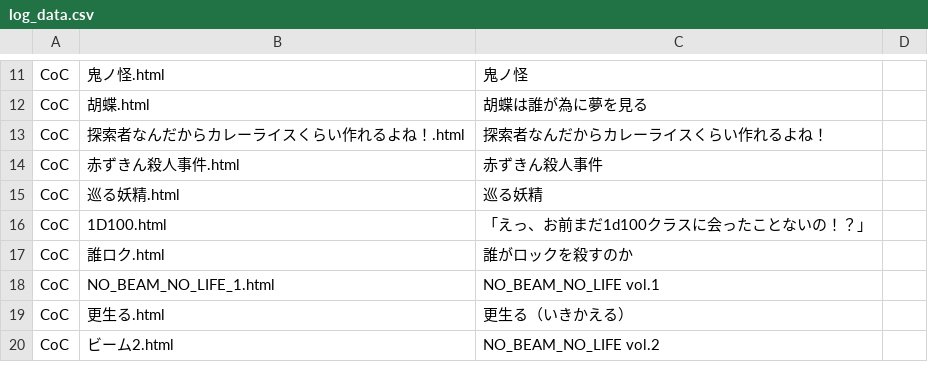
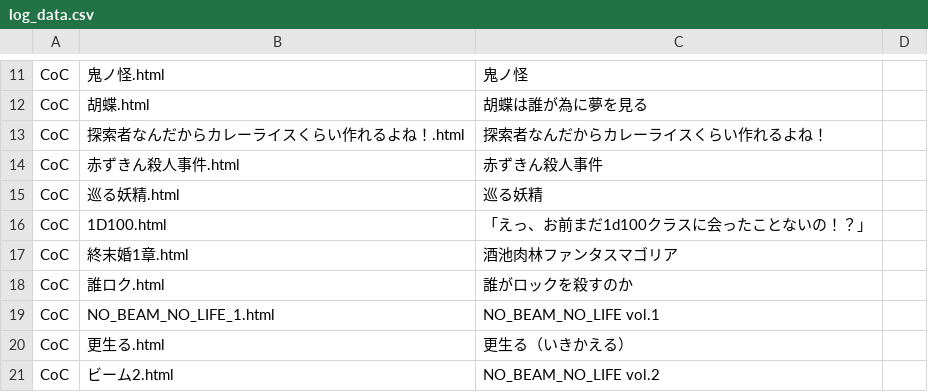
Before and after one commit to akaneyua/trpg_log, a CSV file: log_html/log_data.csv, drawn as a sheet; only a part is shown, gaps mark what is left out; the diff names each change by its address in the sheet, - before the commit and + after, or states it on an @@ line.

Commit message:
Add files via upload

```diff
--- a/log_html/log_data.csv
+++ b/log_html/log_data.csv
+row 17: CoC | 終末婚1章.html | 酒池肉林ファンタスマゴリア
```
